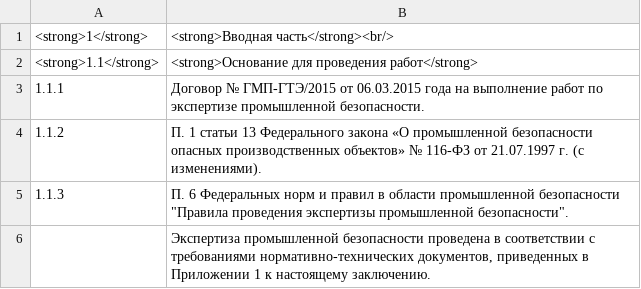
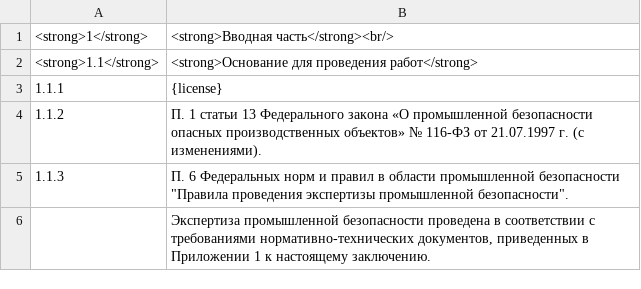
Before and after one commit to oledm/gmp, a CSV file: gmp/static/src/assets/report_main_content11.csv, drawn as a sheet.

Commit message:
Ability to specify in report any number of docs

```diff
--- a/gmp/static/src/assets/report_main_content11.csv
+++ b/gmp/static/src/assets/report_main_content11.csv
@@ -2,3 +2,3 @@
 <strong>1.1</strong>;<strong>Основание для проведения работ</strong>
-1.1.1;Договор № ГМП-ГТЭ/2015 от 06.03.2015 года на выполнение работ по экспертизе промышленной безопасности.
+1.1.1;{license}
 1.1.2;П. 1 статьи 13 Федерального закона «О промышленной безопасности опасных производственных объектов» № 116-ФЗ от 21.07.1997 г. (с изменениями).
```
Also changed, not shown: 12 other files.
